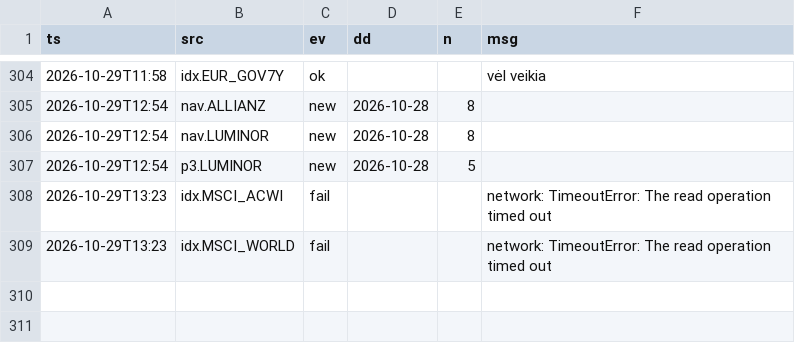
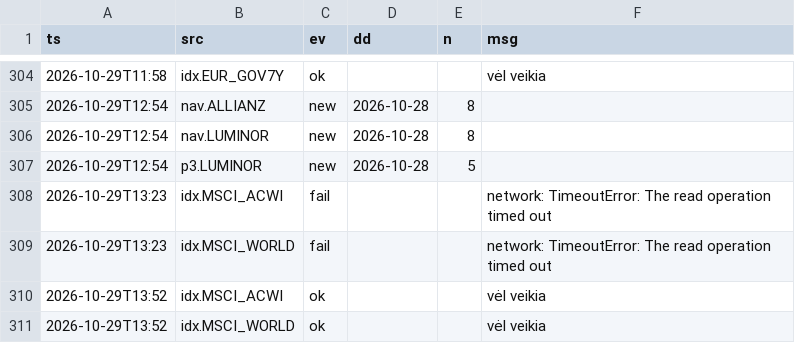
Before and after one commit to VytisCode/pension-fund-tracker, a CSV file: data/ops_log.csv, drawn as a sheet; only a part is shown, gaps mark what is left out; the diff names each change by its address in the sheet, - before the commit and + after, or states it on an @@ line.

```diff
--- a/data/ops_log.csv
+++ b/data/ops_log.csv
+row 310: 2026-10-29T13:52 | idx.MSCI_ACWI | ok |  |  | vėl veikia
+row 311: 2026-10-29T13:52 | idx.MSCI_WORLD | ok |  |  | vėl veikia
```
Also changed, not shown: data/baltic_ee_meta.csv, 35 other files.
